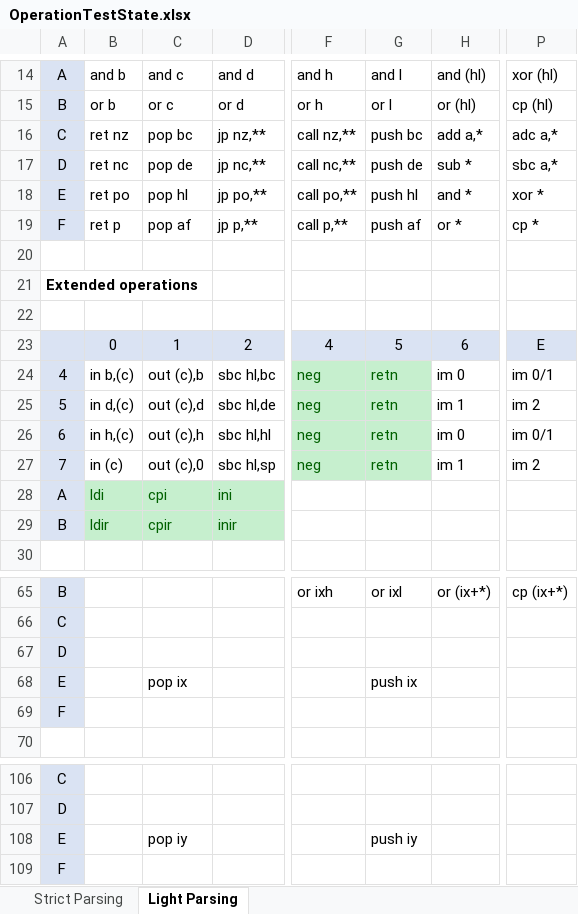
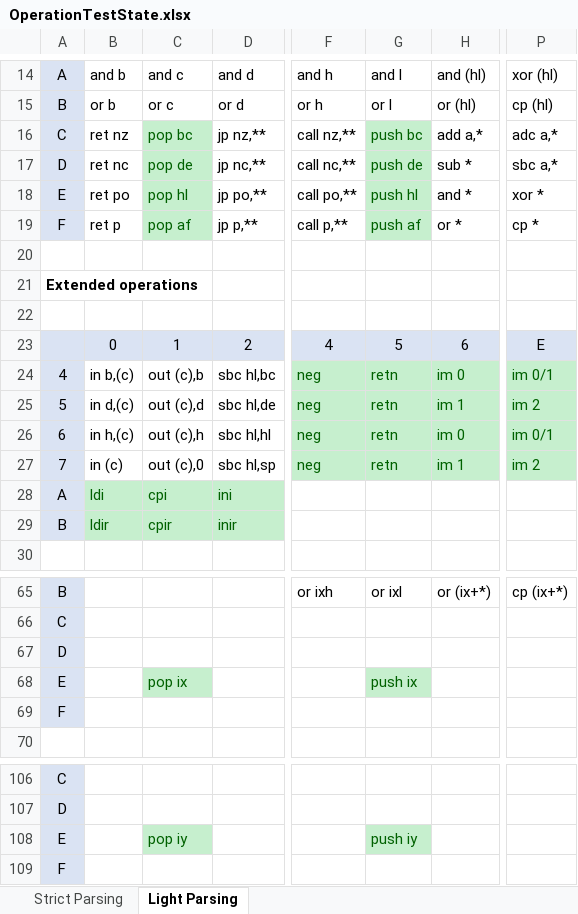
Before and after one commit to Dotneteer/spectnetide, an Excel workbook: AntlrZ80Asm/AntlrZ80Asm.Test/OperationTestState.xlsx, sheet Light Parsing, drawn as a sheet; only a part is shown, gaps mark what is left out; values as stored, in another font and other column widths than the file's, no borders; the diff names each change by its address in the sheet, - before the commit and + after, or states it on an @@ line.

Commit message:
Stack operations emit proper operation code with the lightweight parser.

```diff
--- a/AntlrZ80Asm/AntlrZ80Asm.Test/OperationTestState.xlsx (sheet Light Parsing)
+++ b/AntlrZ80Asm/AntlrZ80Asm.Test/OperationTestState.xlsx (sheet Light Parsing)
@@ C16:C19 fill: none → #C6EFCE, text colour: black → #006100 @@
@@ G16:G19 fill: none → #C6EFCE, text colour: black → #006100 @@
@@ H24:H27 fill: none → #C6EFCE, text colour: black → #006100 @@
@@ P24:P27 fill: none → #C6EFCE, text colour: black → #006100 @@
@@ C68 fill: none → #C6EFCE, text colour: black → #006100 @@
@@ G68 fill: none → #C6EFCE, text colour: black → #006100 @@
@@ C108 fill: none → #C6EFCE, text colour: black → #006100 @@
@@ G108 fill: none → #C6EFCE, text colour: black → #006100 @@
```
Also changed, not shown: 7 other files.
